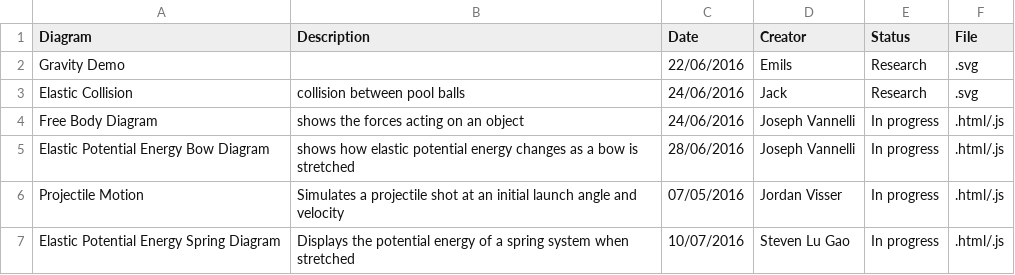
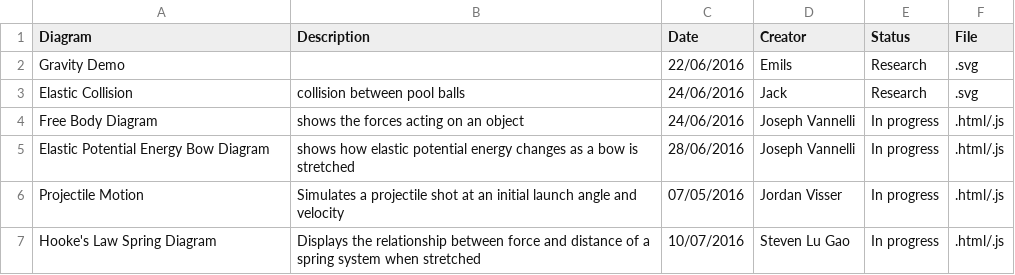
Before and after one commit to UPOD-2016/upod_docs, a CSV file: Graphics/Diagrams.csv, drawn as a sheet.

Commit message:
Update Diagrams.csv

```diff
--- a/Graphics/Diagrams.csv
+++ b/Graphics/Diagrams.csv
@@ -6,2 +6,2 @@ Elastic Potential Energy Bow Diagram,shows how elastic potential energy changes
 Projectile Motion, Simulates a projectile shot at an initial launch angle and velocity,07/05/2016,Jordan Visser,In progress,.html/.js
-Elastic Potential Energy Spring Diagram,Displays the potential energy of a spring system when stretched,10/07/2016,Steven Lu Gao,In progress,.html/.js
+Hooke's Law Spring Diagram,Displays the relationship between force and distance of a spring system when stretched,10/07/2016,Steven Lu Gao,In progress,.html/.js
```
